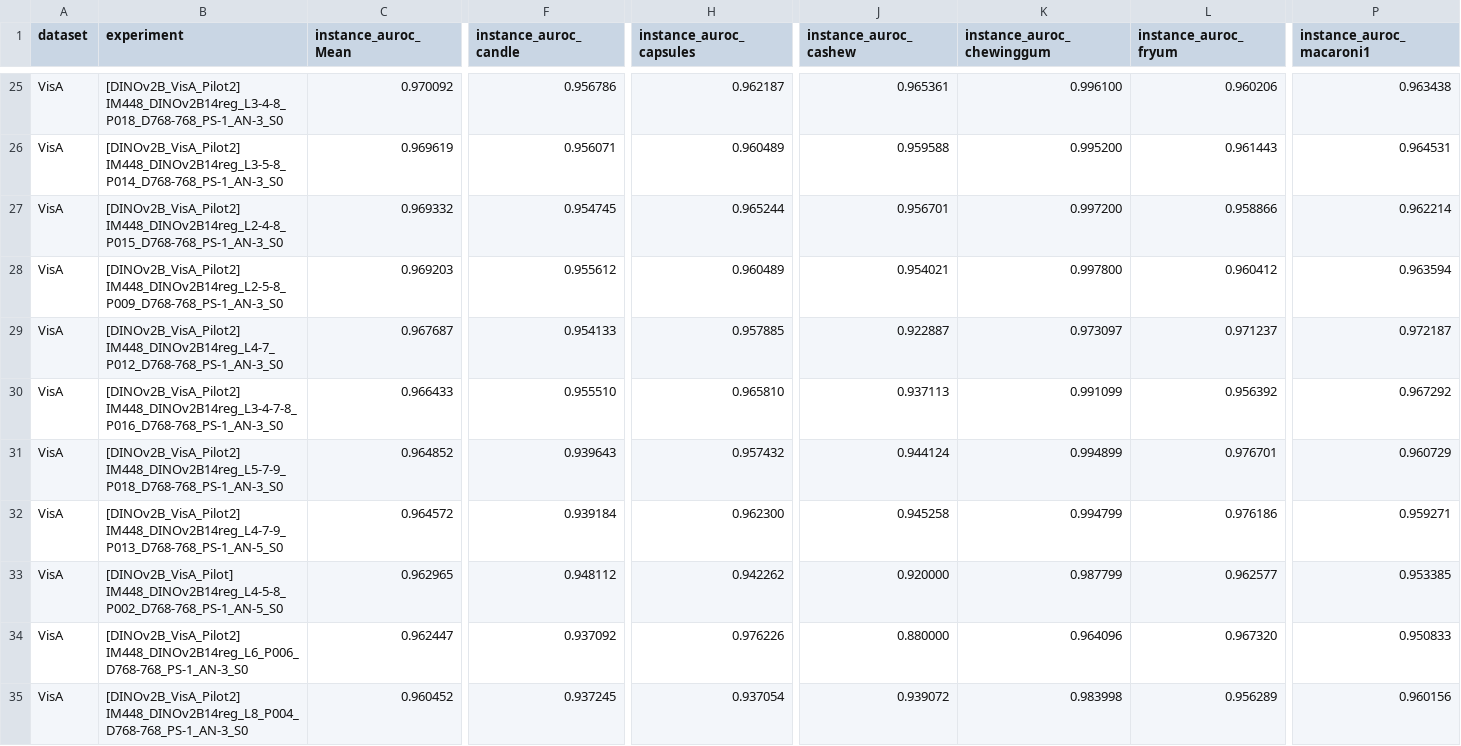
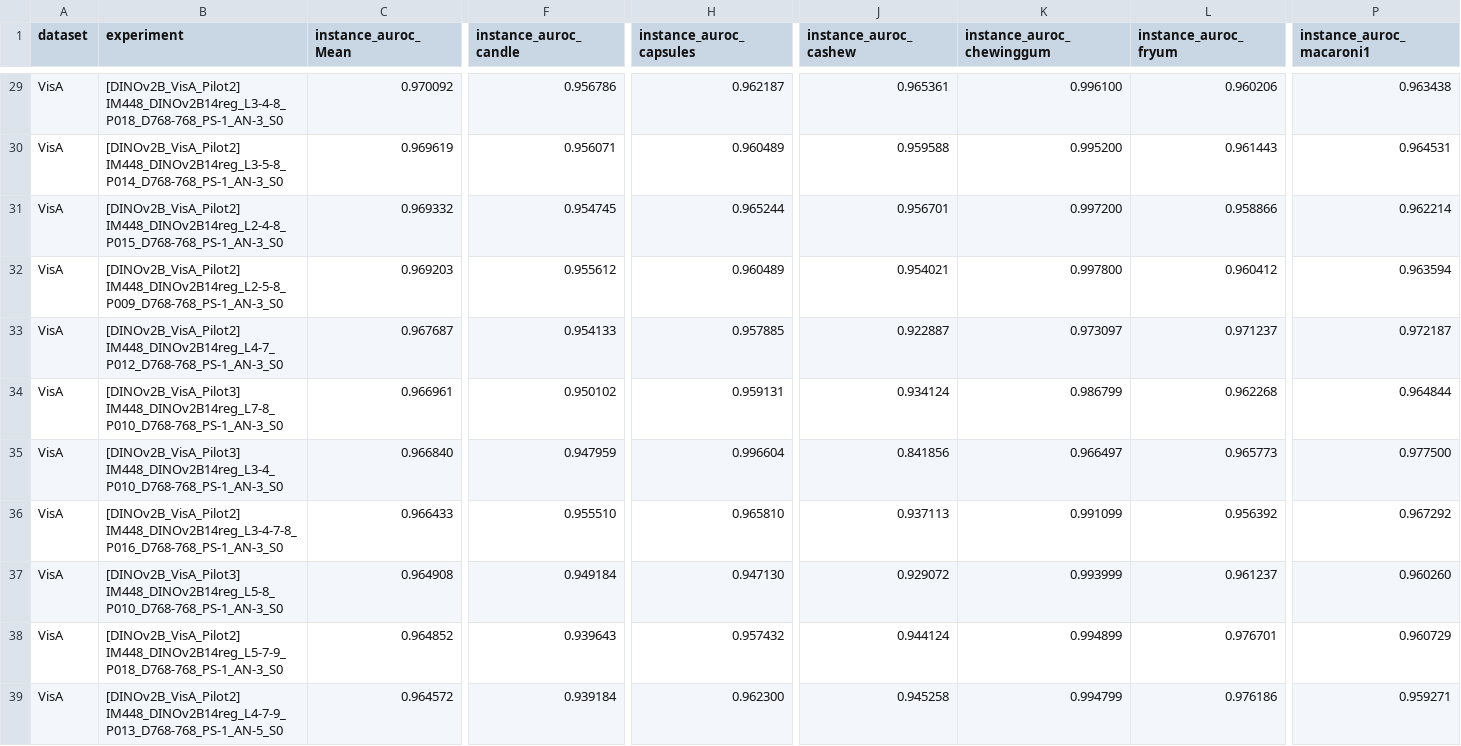
Before and after one commit to cctr02/Project-patchcore-inspection, a CSV file: results/aggregated_results.csv, drawn as a sheet; only a part is shown, gaps mark what is left out; the shorter side is filled out with more unchanged rows; rows hold the shown columns only; the diff covers the shown part only; the diff names each change by its address in the sheet, - before the commit and + after, or states it on an @@ line.

```diff
--- a/results/aggregated_results.csv
+++ b/results/aggregated_results.csv
+row 34: VisA | [DINOv2B_VisA_Pilot3] IM448_DINOv2B14reg_L7-8_P010_D768-768_PS-1_AN-3_S0 | 0.966961 | 0.950102 | 0.959131 | 0.934124 | 0.986799 | 0.962268 | 0.964844
+row 35: VisA | [DINOv2B_VisA_Pilot3] IM448_DINOv2B14reg_L3-4_P010_D768-768_PS-1_AN-3_S0 | 0.966840 | 0.947959 | 0.996604 | 0.841856 | 0.966497 | 0.965773 | 0.977500
+row 37: VisA | [DINOv2B_VisA_Pilot3] IM448_DINOv2B14reg_L5-8_P010_D768-768_PS-1_AN-3_S0 | 0.964908 | 0.949184 | 0.947130 | 0.929072 | 0.993999 | 0.961237 | 0.960260
```
Also changed, not shown: 5 added rows elsewhere in this file, 22 other files.
